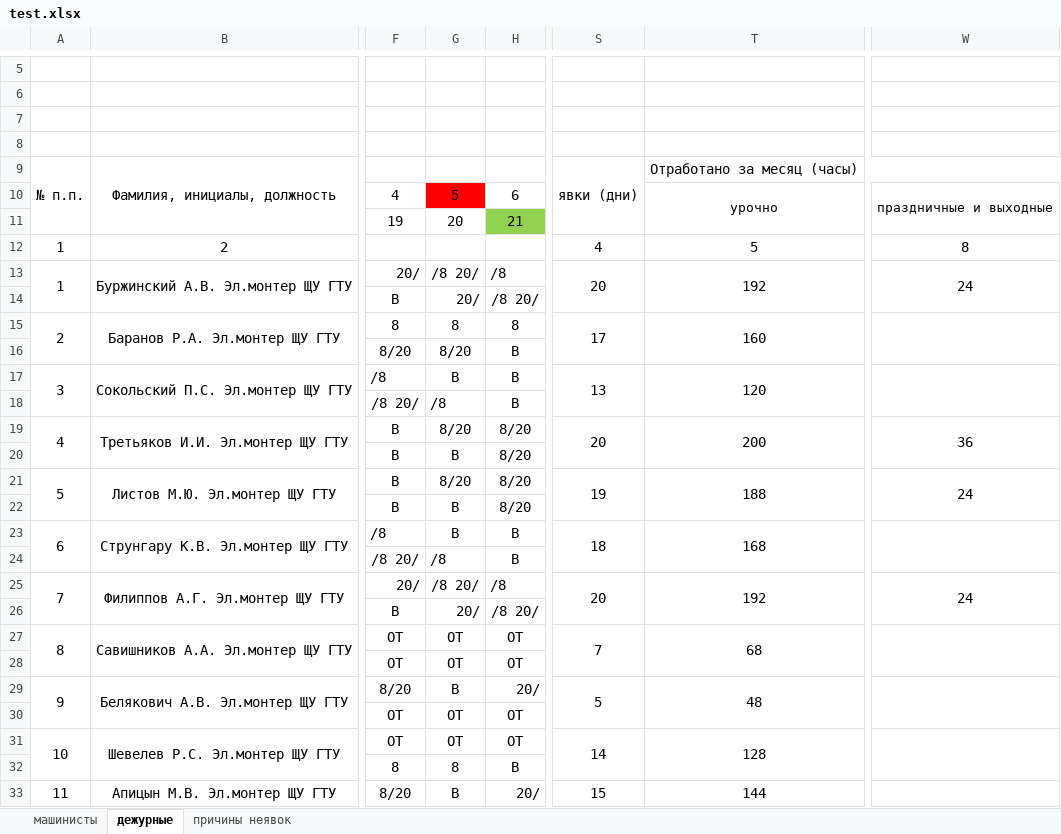
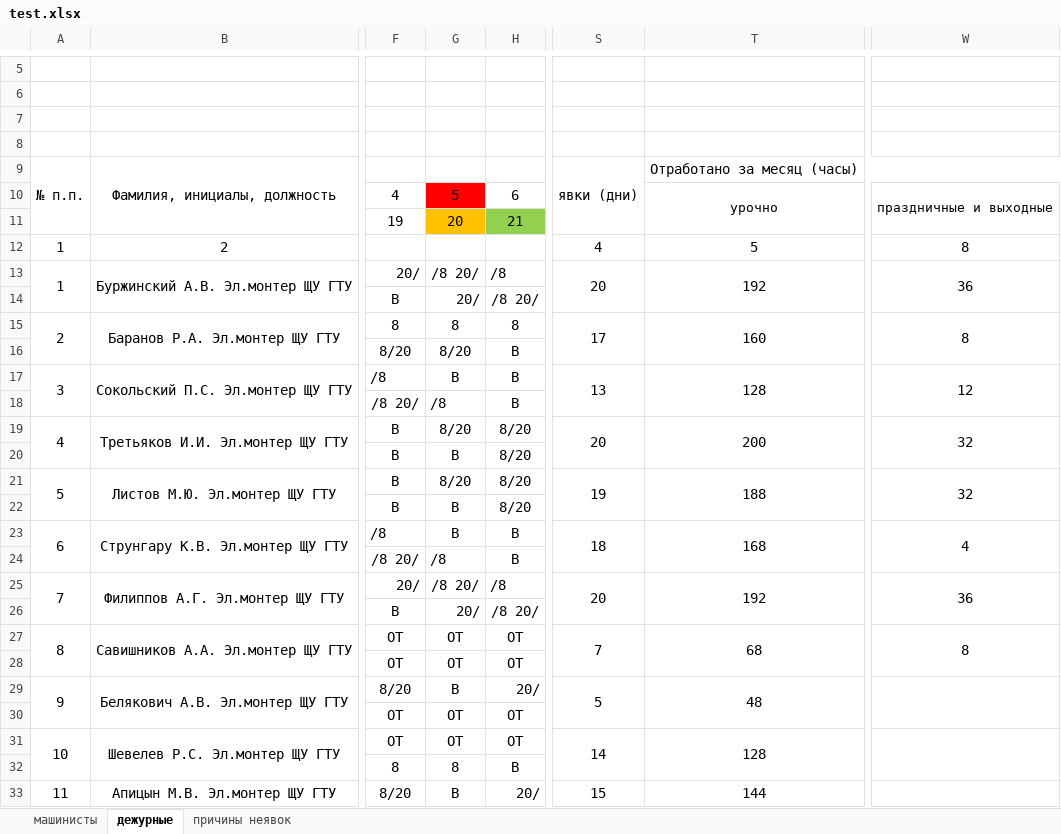
Before and after one commit to MarNikVla/report_card, an Excel workbook: test.xlsx, sheet дежурные, drawn as a sheet; only a part is shown, gaps mark what is left out; values as stored, in another font and other column widths than the file's, no borders; the diff covers the shown part only; the diff names each change by its address in the sheet, - before the commit and + after, or states it on an @@ line.

```diff
--- a/test.xlsx (sheet дежурные)
+++ b/test.xlsx (sheet дежурные)
-G11 fill: none
+G11 fill: #FFC000
-W13: 24
+W13: 36
-W15: (empty)
+W15: 8
-T17: 120
+T17: 128
-W17: (empty)
+W17: 12
-W19: 36
+W19: 32
-W21: 24
+W21: 32
-W23: (empty)
+W23: 4
-W25: 24
+W25: 36
-W27: (empty)
+W27: 8
```
Also changed, not shown: 7 edited cells and cell formats elsewhere in this sheet, 1 other file.
